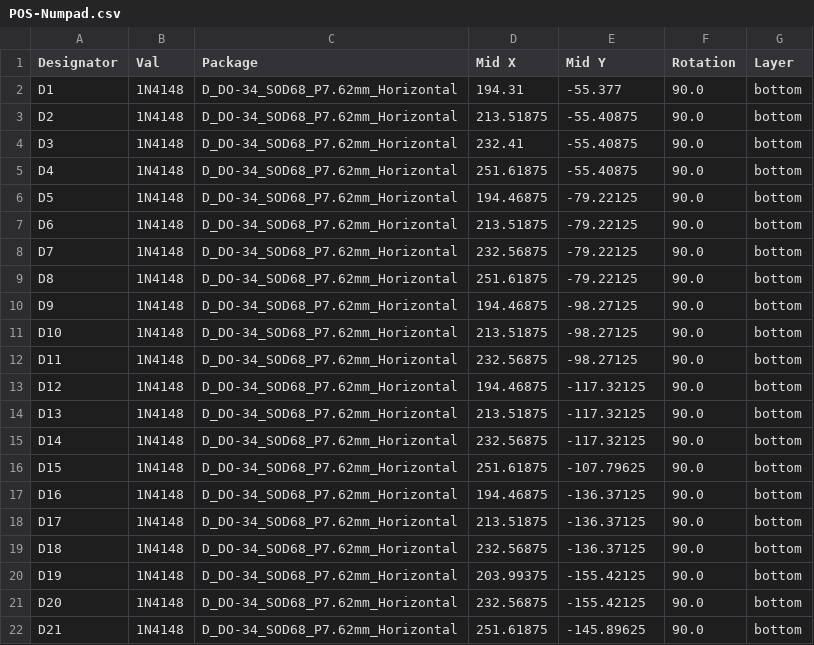
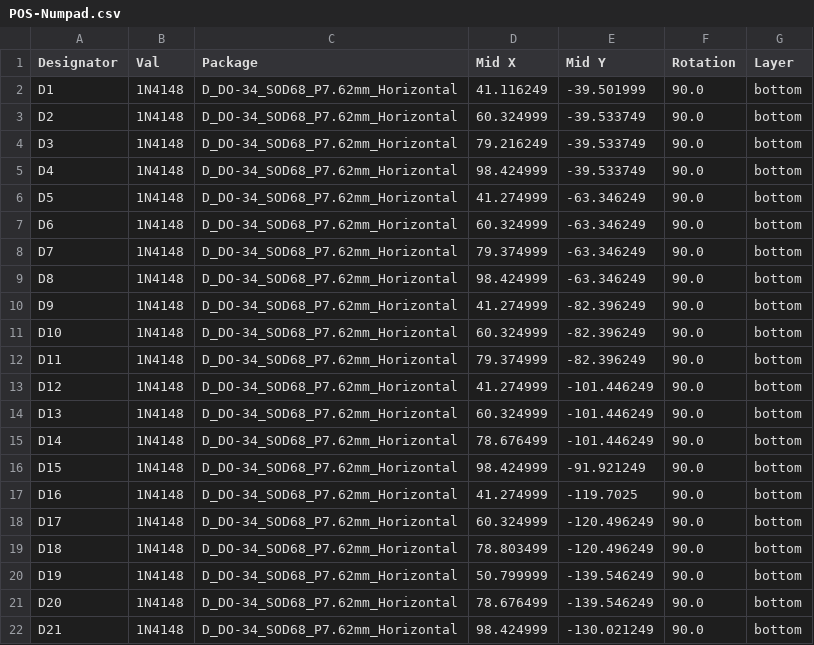
Before and after one commit to MichaelRLee/Custom-Keyboard-PCB, a CSV file: Numpad/jlcpcb/assembly/POS-Numpad.csv, drawn as a sheet; only a part is shown; the diff covers the shown part only.

```diff
--- a/Numpad/jlcpcb/assembly/POS-Numpad.csv
+++ b/Numpad/jlcpcb/assembly/POS-Numpad.csv
@@ -1,22 +1,22 @@
 Designator,Val,Package,Mid X,Mid Y,Rotation,Layer
-D1,1N4148,D_DO-34_SOD68_P7.62mm_Horizontal,194.31,-55.377,90.0,bottom
-D2,1N4148,D_DO-34_SOD68_P7.62mm_Horizontal,213.51875,-55.40875,90.0,bottom
-D3,1N4148,D_DO-34_SOD68_P7.62mm_Horizontal,232.41,-55.40875,90.0,bottom
-D4,1N4148,D_DO-34_SOD68_P7.62mm_Horizontal,251.61875,-55.40875,90.0,bottom
-D5,1N4148,D_DO-34_SOD68_P7.62mm_Horizontal,194.46875,-79.22125,90.0,bottom
-D6,1N4148,D_DO-34_SOD68_P7.62mm_Horizontal,213.51875,-79.22125,90.0,bottom
-D7,1N4148,D_DO-34_SOD68_P7.62mm_Horizontal,232.56875,-79.22125,90.0,bottom
-D8,1N4148,D_DO-34_SOD68_P7.62mm_Horizontal,251.61875,-79.22125,90.0,bottom
-D9,1N4148,D_DO-34_SOD68_P7.62mm_Horizontal,194.46875,-98.27125,90.0,bottom
-D10,1N4148,D_DO-34_SOD68_P7.62mm_Horizontal,213.51875,-98.27125,90.0,bottom
-D11,1N4148,D_DO-34_SOD68_P7.62mm_Horizontal,232.56875,-98.27125,90.0,bottom
-D12,1N4148,D_DO-34_SOD68_P7.62mm_Horizontal,194.46875,-117.32125,90.0,bottom
-D13,1N4148,D_DO-34_SOD68_P7.62mm_Horizontal,213.51875,-117.32125,90.0,bottom
-D14,1N4148,D_DO-34_SOD68_P7.62mm_Horizontal,232.56875,-117.32125,90.0,bottom
-D15,1N4148,D_DO-34_SOD68_P7.62mm_Horizontal,251.61875,-107.79625,90.0,bottom
-D16,1N4148,D_DO-34_SOD68_P7.62mm_Horizontal,194.46875,-136.37125,90.0,bottom
-D17,1N4148,D_DO-34_SOD68_P7.62mm_Horizontal,213.51875,-136.37125,90.0,bottom
-D18,1N4148,D_DO-34_SOD68_P7.62mm_Horizontal,232.56875,-136.37125,90.0,bottom
-D19,1N4148,D_DO-34_SOD68_P7.62mm_Horizontal,203.99375,-155.42125,90.0,bottom
-D20,1N4148,D_DO-34_SOD68_P7.62mm_Horizontal,232.56875,-155.42125,90.0,bottom
-D21,1N4148,D_DO-34_SOD68_P7.62mm_Horizontal,251.61875,-145.89625,90.0,bottom
+D1,1N4148,D_DO-34_SOD68_P7.62mm_Horizontal,41.116249,-39.501999,90.0,bottom
+D2,1N4148,D_DO-34_SOD68_P7.62mm_Horizontal,60.324999,-39.533749,90.0,bottom
+D3,1N4148,D_DO-34_SOD68_P7.62mm_Horizontal,79.216249,-39.533749,90.0,bottom
+D4,1N4148,D_DO-34_SOD68_P7.62mm_Horizontal,98.424999,-39.533749,90.0,bottom
+D5,1N4148,D_DO-34_SOD68_P7.62mm_Horizontal,41.274999,-63.346249,90.0,bottom
+D6,1N4148,D_DO-34_SOD68_P7.62mm_Horizontal,60.324999,-63.346249,90.0,bottom
+D7,1N4148,D_DO-34_SOD68_P7.62mm_Horizontal,79.374999,-63.346249,90.0,bottom
+D8,1N4148,D_DO-34_SOD68_P7.62mm_Horizontal,98.424999,-63.346249,90.0,bottom
+D9,1N4148,D_DO-34_SOD68_P7.62mm_Horizontal,41.274999,-82.396249,90.0,bottom
+D10,1N4148,D_DO-34_SOD68_P7.62mm_Horizontal,60.324999,-82.396249,90.0,bottom
+D11,1N4148,D_DO-34_SOD68_P7.62mm_Horizontal,79.374999,-82.396249,90.0,bottom
+D12,1N4148,D_DO-34_SOD68_P7.62mm_Horizontal,41.274999,-101.446249,90.0,bottom
+D13,1N4148,D_DO-34_SOD68_P7.62mm_Horizontal,60.324999,-101.446249,90.0,bottom
+D14,1N4148,D_DO-34_SOD68_P7.62mm_Horizontal,78.676499,-101.446249,90.0,bottom
+D15,1N4148,D_DO-34_SOD68_P7.62mm_Horizontal,98.424999,-91.921249,90.0,bottom
+D16,1N4148,D_DO-34_SOD68_P7.62mm_Horizontal,41.274999,-119.7025,90.0,bottom
+D17,1N4148,D_DO-34_SOD68_P7.62mm_Horizontal,60.324999,-120.496249,90.0,bottom
+D18,1N4148,D_DO-34_SOD68_P7.62mm_Horizontal,78.803499,-120.496249,90.0,bottom
+D19,1N4148,D_DO-34_SOD68_P7.62mm_Horizontal,50.799999,-139.546249,90.0,bottom
+D20,1N4148,D_DO-34_SOD68_P7.62mm_Horizontal,78.676499,-139.546249,90.0,bottom
+D21,1N4148,D_DO-34_SOD68_P7.62mm_Horizontal,98.424999,-130.021249,90.0,bottom
```
Also changed, not shown: 51 edited cells elsewhere in this file, Numpad/jlcpcb/assembly/BOM-Numpad.csv, TKL/jlcpcb/assembly/POS-TKL.csv, 35 other files.
